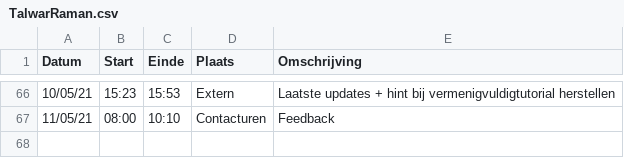
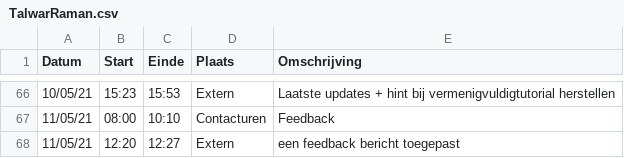
Before and after one commit to rtalwar2/WELCOME-TO-THE-MATRIX, a CSV file: logboeken/TalwarRaman.csv, drawn as a sheet; only a part is shown, gaps mark what is left out; the diff names each change by its address in the sheet, - before the commit and + after, or states it on an @@ line.

```diff
--- a/logboeken/TalwarRaman.csv
+++ b/logboeken/TalwarRaman.csv
+row 68: 11/05/21 | 12:20 | 12:27 | Extern | een feedback bericht toegepast
```
Also changed, not shown: 1 other file.
